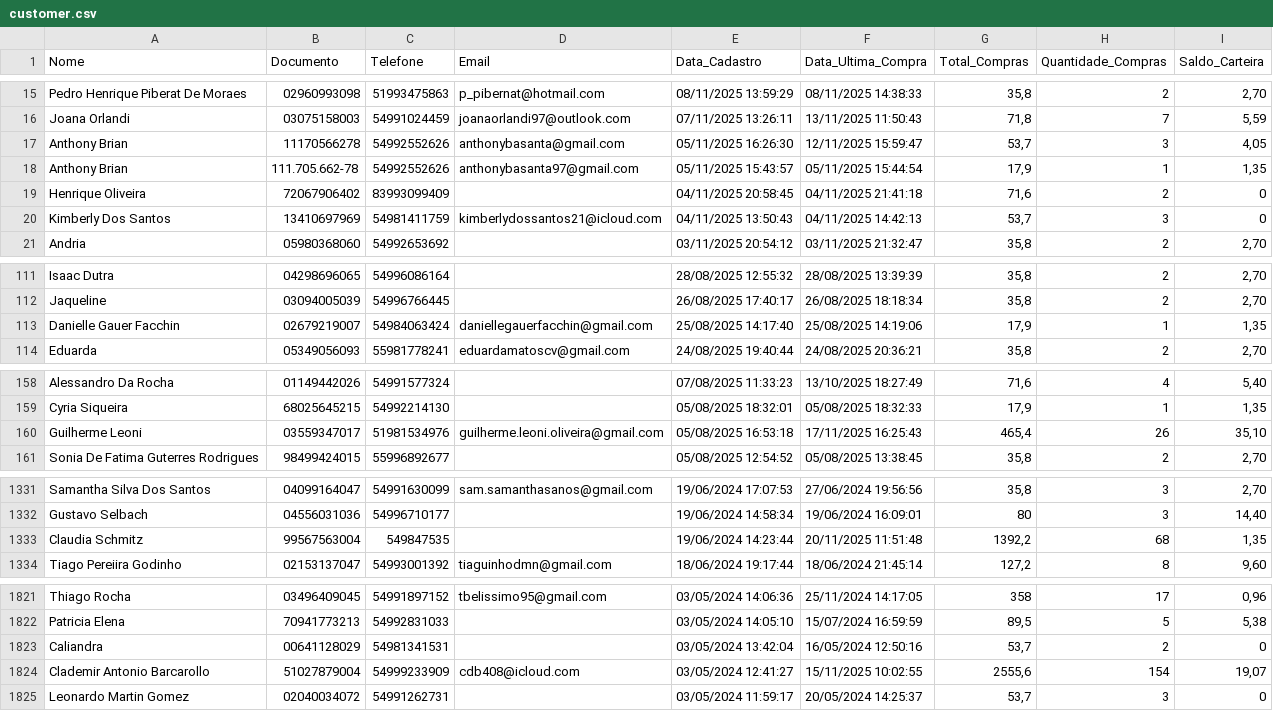
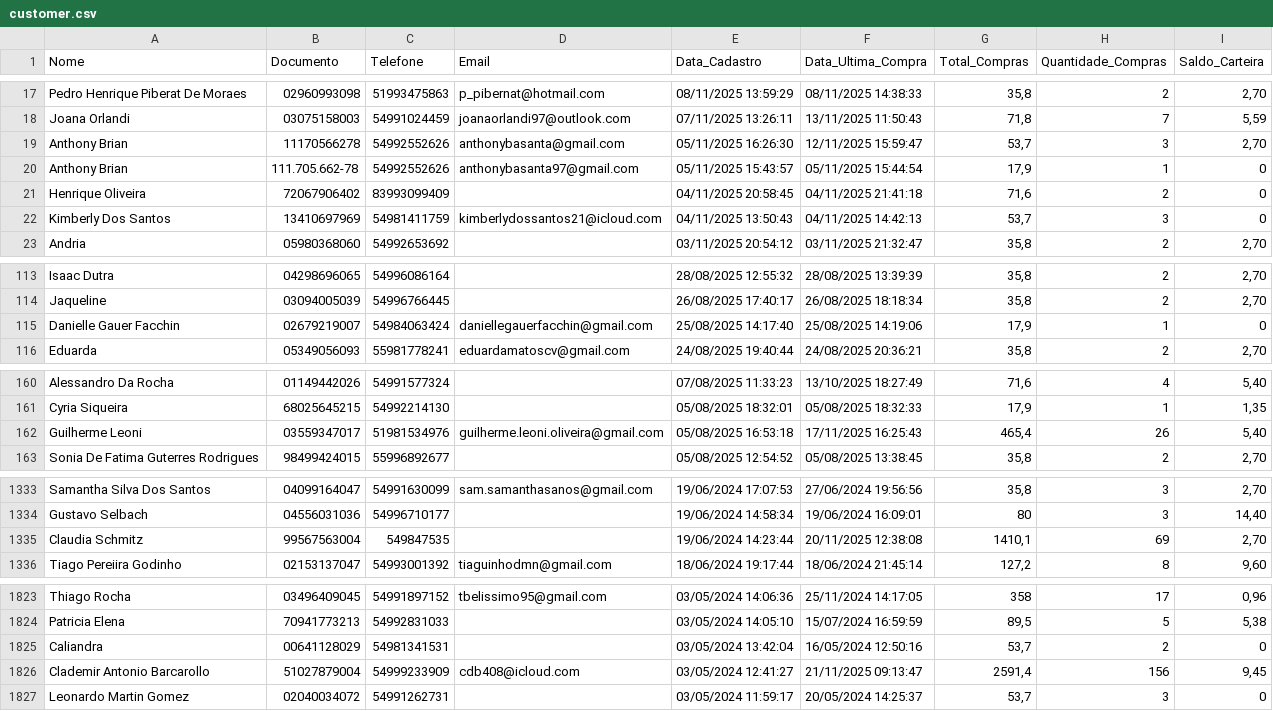
Before and after one commit to lucaslopezpuerta/LavpopBusinessIntelligence, a CSV file: public/data/customer.csv, drawn as a sheet; only a part is shown, gaps mark what is left out; the diff covers the shown part only.

```diff
--- a/public/data/customer.csv
+++ b/public/data/customer.csv
@@ -16,4 +18,4 @@
 "Joana Orlandi";"03075158003";"54991024459";"joanaorlandi97@outlook.com";"07/11/2025 13:26:11";"13/11/2025 11:50:43";"71,8";"7";"5,59"
-"Anthony Brian";"11170566278";"54992552626";"anthonybasanta@gmail.com";"05/11/2025 16:26:30";"12/11/2025 15:59:47";"53,7";"3";"4,05"
-"Anthony Brian";"111.705.662-78";"54992552626";"anthonybasanta97@gmail.com";"05/11/2025 15:43:57";"05/11/2025 15:44:54";"17,9";"1";"1,35"
+"Anthony Brian";"11170566278";"54992552626";"anthonybasanta@gmail.com";"05/11/2025 16:26:30";"12/11/2025 15:59:47";"53,7";"3";"2,70"
+"Anthony Brian";"111.705.662-78";"54992552626";"anthonybasanta97@gmail.com";"05/11/2025 15:43:57";"05/11/2025 15:44:54";"17,9";"1";"0"
 "Henrique Oliveira";"72067906402";"83993099409";"";"04/11/2025 20:58:45";"04/11/2025 21:41:18";"71,6";"2";"0"
@@ -112,3 +114,3 @@
 "Jaqueline";"03094005039";"54996766445";"";"26/08/2025 17:40:17";"26/08/2025 18:18:34";"35,8";"2";"2,70"
-"Danielle Gauer Facchin";"02679219007";"54984063424";"daniellegauerfacchin@gmail.com";"25/08/2025 14:17:40";"25/08/2025 14:19:06";"17,9";"1";"1,35"
+"Danielle Gauer Facchin";"02679219007";"54984063424";"daniellegauerfacchin@gmail.com";"25/08/2025 14:17:40";"25/08/2025 14:19:06";"17,9";"1";"0"
 "Eduarda";"05349056093";"55981778241";"eduardamatoscv@gmail.com";"24/08/2025 19:40:44";"24/08/2025 20:36:21";"35,8";"2";"2,70"
@@ -159,3 +161,3 @@
 "Cyria Siqueira";"68025645215";"54992214130";"";"05/08/2025 18:32:01";"05/08/2025 18:32:33";"17,9";"1";"1,35"
-"Guilherme Leoni";"03559347017";"51981534976";"guilherme.leoni.oliveira@gmail.com";"05/08/2025 16:53:18";"17/11/2025 16:25:43";"465,4";"26";"35,10"
+"Guilherme Leoni";"03559347017";"51981534976";"guilherme.leoni.oliveira@gmail.com";"05/08/2025 16:53:18";"17/11/2025 16:25:43";"465,4";"26";"5,40"
 "Sonia De Fatima Guterres Rodrigues";"98499424015";"55996892677";"";"05/08/2025 12:54:52";"05/08/2025 13:38:45";"35,8";"2";"2,70"
@@ -1332,3 +1334,3 @@
 "Gustavo Selbach";"04556031036";"54996710177";"";"19/06/2024 14:58:34";"19/06/2024 16:09:01";"80";"3";"14,40"
-"Claudia Schmitz";"99567563004";"549847535";"";"19/06/2024 14:23:44";"20/11/2025 11:51:48";"1392,2";"68";"1,35"
+"Claudia Schmitz";"99567563004";"549847535";"";"19/06/2024 14:23:44";"20/11/2025 12:38:08";"1410,1";"69";"2,70"
 "Tiago Pereiira Godinho";"02153137047";"54993001392";"tiaguinhodmn@gmail.com";"18/06/2024 19:17:44";"18/06/2024 21:45:14";"127,2";"8";"9,60"
@@ -1823,3 +1825,3 @@
 "Caliandra";"00641128029";"54981341531";"";"03/05/2024 13:42:04";"16/05/2024 12:50:16";"53,7";"2";"0"
-"Clademir Antonio Barcarollo";"51027879004";"54999233909";"cdb408@icloud.com";"03/05/2024 12:41:27";"15/11/2025 10:02:55";"2555,6";"154";"19,07"
+"Clademir Antonio Barcarollo";"51027879004";"54999233909";"cdb408@icloud.com";"03/05/2024 12:41:27";"21/11/2025 09:13:47";"2591,4";"156";"9,45"
 "Leonardo Martin Gomez";"02040034072";"54991262731";"";"03/05/2024 11:59:17";"20/05/2024 14:25:37";"53,7";"3";"0"
```
Also changed, not shown: 2 added rows and 20 edited cells elsewhere in this file, public/data/weather.csv.
